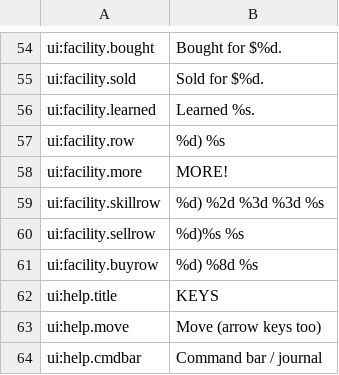
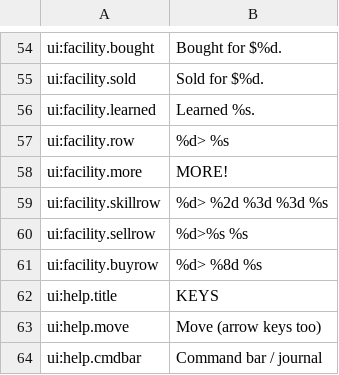
Before and after one commit to wicanr2/wasteland_cht, a TSV file: translations/source/ui.tsv, drawn as a sheet; only a part is shown, gaps mark what is left out.

```diff
--- a/translations/source/ui.tsv
+++ b/translations/source/ui.tsv
@@ -56,7 +56,7 @@ ui:facility.sold	Sold for $%d.
 ui:facility.learned	Learned %s.
-ui:facility.row	%d) %s
+ui:facility.row	%d> %s
 ui:facility.more	MORE!
-ui:facility.skillrow	%d) %2d %3d %3d  %s
-ui:facility.sellrow	%d)%s %s
-ui:facility.buyrow	%d) %8d  %s
+ui:facility.skillrow	%d> %2d %3d %3d  %s
+ui:facility.sellrow	%d>%s %s
+ui:facility.buyrow	%d> %8d  %s
 ui:help.title	KEYS
```
Also changed, not shown: translations/zh-Hant/exe-misc.tsv, translations/zh-Hant/ui.tsv, 3 other files.
